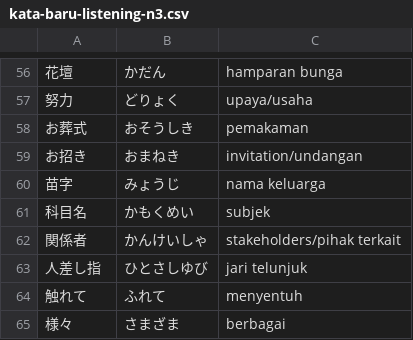
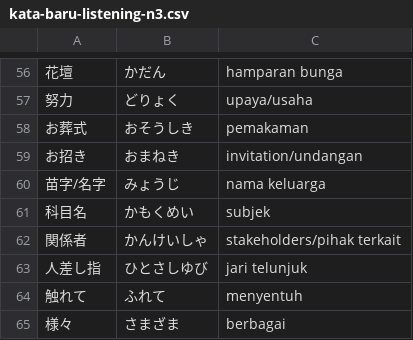
Before and after one commit to moemoe89/simple-quizify, a CSV file: kata-baru-listening-n3.csv, drawn as a sheet; only a part is shown, gaps mark what is left out; the diff names each change by its address in the sheet, - before the commit and + after, or states it on an @@ line.

Commit message:
fix: kanji

```diff
--- a/kata-baru-listening-n3.csv
+++ b/kata-baru-listening-n3.csv
-A60: 苗字
+A60: 苗字/名字
```
